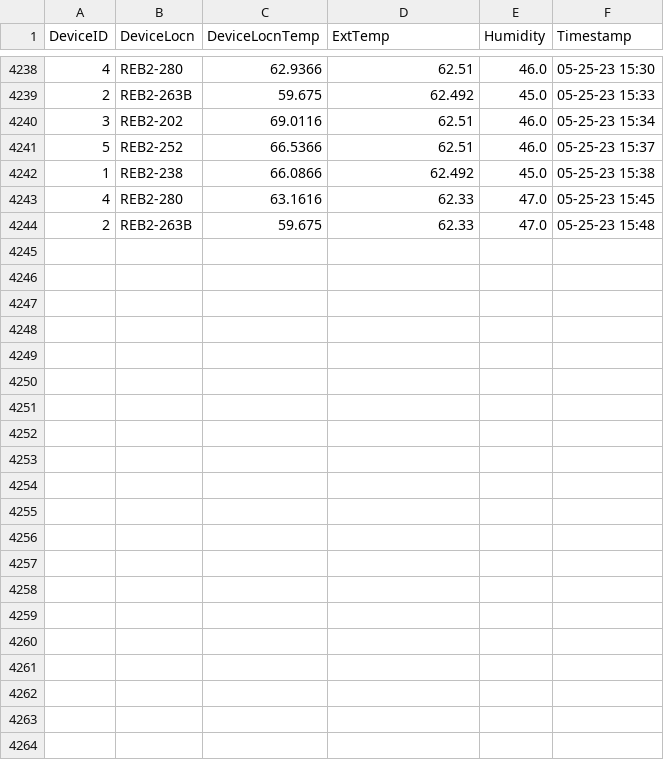
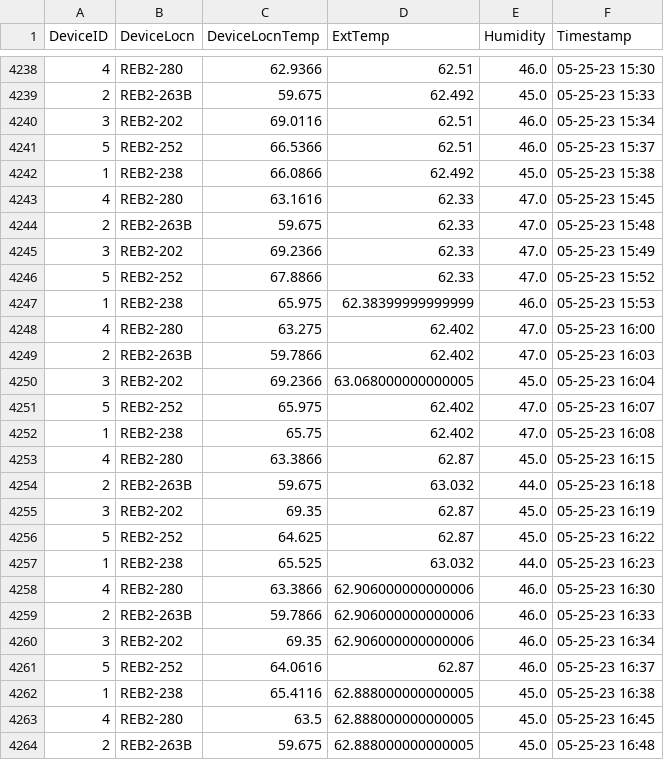
Before and after one commit to adisarun30/TemperatureLog, a CSV file: REB_DEV5.csv, drawn as a sheet; only a part is shown, gaps mark what is left out.

Commit message:
Temperature log commit from DEV_all_Device at Thu May 25 16:48:46 2023

```diff
--- a/REB_DEV5.csv
+++ b/REB_DEV5.csv
@@ -4244 +4244,21 @@ DeviceID,DeviceLocn,DeviceLocnTemp,ExtTemp,Humidity,Timestamp
 2,REB2-263B,59.675,62.33,47.0,05-25-23 15:48
+3,REB2-202,69.2366,62.33,47.0,05-25-23 15:49
+5,REB2-252,67.8866,62.33,47.0,05-25-23 15:52
+1,REB2-238,65.975,62.38399999999999,46.0,05-25-23 15:53
+4,REB2-280,63.275,62.402,47.0,05-25-23 16:00
+2,REB2-263B,59.7866,62.402,47.0,05-25-23 16:03
+3,REB2-202,69.2366,63.068000000000005,45.0,05-25-23 16:04
+5,REB2-252,65.975,62.402,47.0,05-25-23 16:07
+1,REB2-238,65.75,62.402,47.0,05-25-23 16:08
+4,REB2-280,63.3866,62.87,45.0,05-25-23 16:15
+2,REB2-263B,59.675,63.032,44.0,05-25-23 16:18
+3,REB2-202,69.35,62.87,45.0,05-25-23 16:19
+5,REB2-252,64.625,62.87,45.0,05-25-23 16:22
+1,REB2-238,65.525,63.032,44.0,05-25-23 16:23
+4,REB2-280,63.3866,62.906000000000006,46.0,05-25-23 16:30
+2,REB2-263B,59.7866,62.906000000000006,46.0,05-25-23 16:33
+3,REB2-202,69.35,62.906000000000006,46.0,05-25-23 16:34
+5,REB2-252,64.0616,62.87,46.0,05-25-23 16:37
+1,REB2-238,65.4116,62.888000000000005,45.0,05-25-23 16:38
+4,REB2-280,63.5,62.888000000000005,45.0,05-25-23 16:45
+2,REB2-263B,59.675,62.888000000000005,45.0,05-25-23 16:48
```
